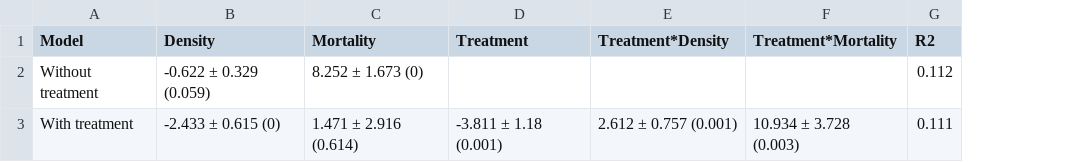
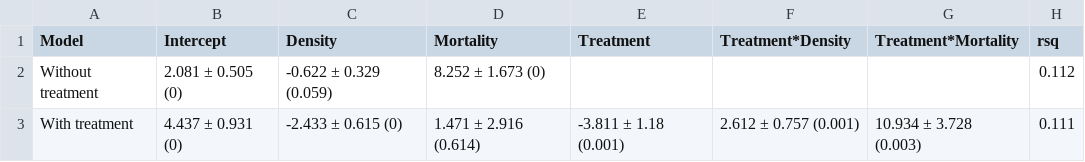
Before and after one commit to jballuffi/HR_PopCycle_SnowshoeHares, a CSV file: output/results/model_outputs.csv, drawn as a sheet; addresses are those after the commit; the diff names each change by its address in the sheet, - before the commit and + after, or states it on an @@ line.

Commit message:
adjust comments, send linear model output to table

```diff
--- a/output/results/model_outputs.csv
+++ b/output/results/model_outputs.csv
+column B (Intercept), rows 2-3: 2.081 ± 0.505 (0) | 4.437 ± 0.931 (0)
-H1: R2
+H1: rsq
```
Also changed, not shown: 1 other file.
